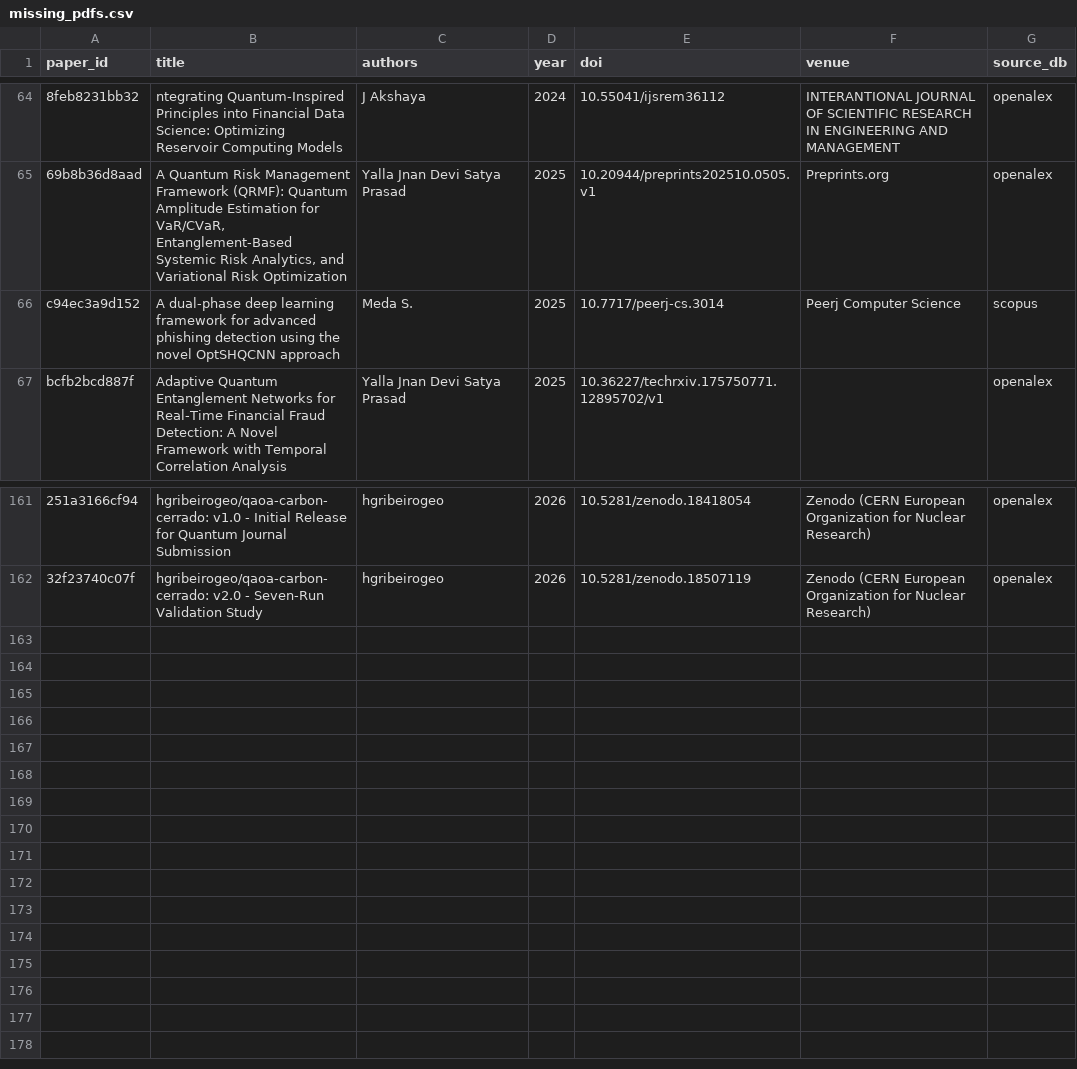
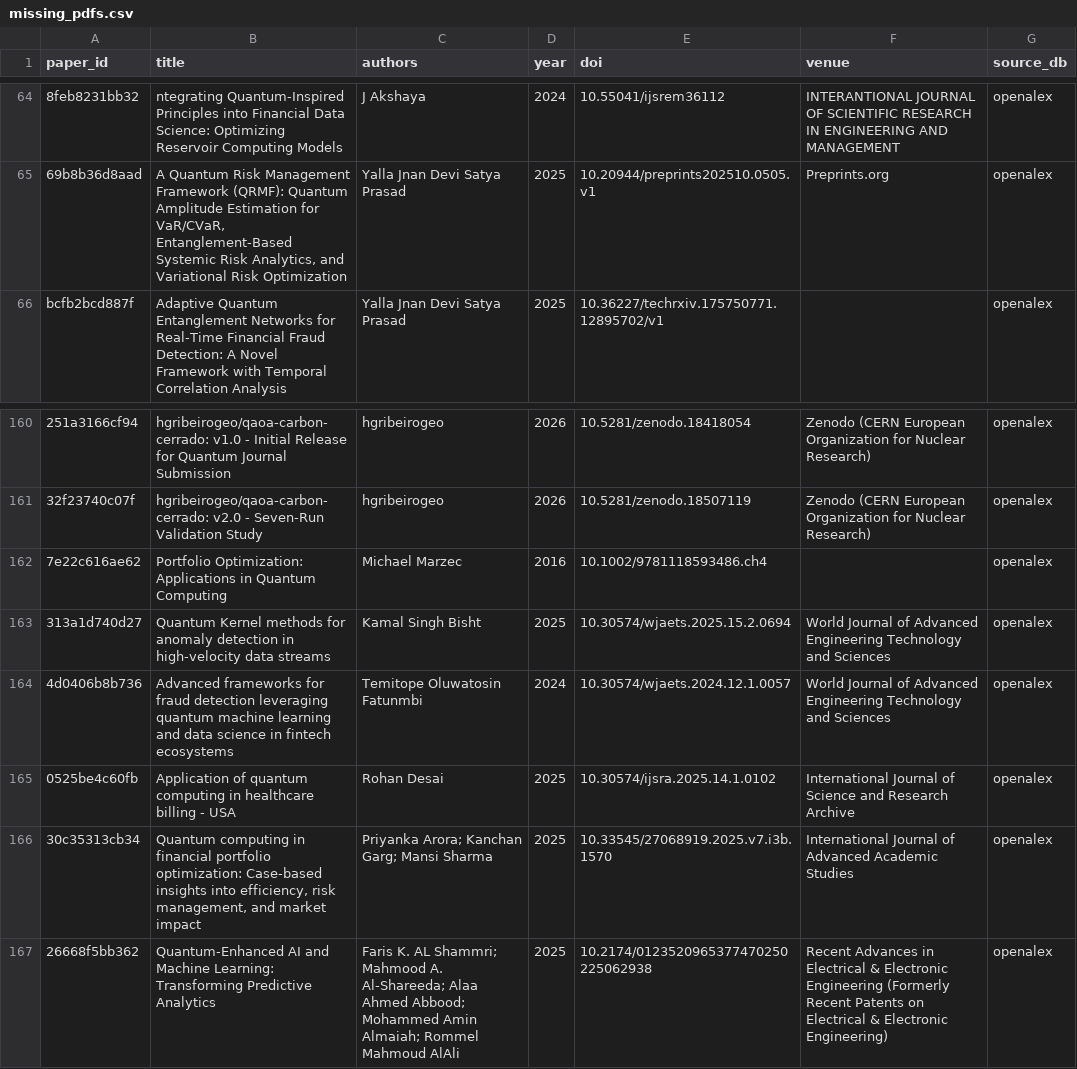
Before and after one commit to vallahrich/quantum-finance-slr, a CSV file: 07_full_texts/missing_pdfs.csv, drawn as a sheet; only a part is shown, gaps mark what is left out; removed rows and columns are numbered as before the commit, all else as after; the diff names each change by its address in the sheet, - before the commit and + after, or states it on an @@ line.

```diff
--- a/07_full_texts/missing_pdfs.csv
+++ b/07_full_texts/missing_pdfs.csv
-row 66: c94ec3a9d152 | A dual-phase deep learning framework for advanced phishing detection using the novel OptSHQCNN approach | Meda S. | 2025 | 10.7717/peerj-cs.3014 | Peerj Computer Science | scopus
+row 162: 7e22c616ae62 | Portfolio Optimization: Applications in Quantum Computing | Michael Marzec | 2016 | 10.1002/9781118593486.ch4 |  | openalex
+row 163: 313a1d740d27 | Quantum Kernel methods for anomaly detection in high-velocity data streams | Kamal Singh Bisht | 2025 | 10.30574/wjaets.2025.15.2.0694 | World Journal of Advanced Engineering Technology and Sciences | openalex
+row 164: 4d0406b8b736 | Advanced frameworks for fraud detection leveraging quantum machine learning and data science in fintech ecosystems | Temitope Oluwatosin Fatunmbi | 2024 | 10.30574/wjaets.2024.12.1.0057 | World Journal of Advanced Engineering Technology and Sciences | openalex
+row 165: 0525be4c60fb | Application of quantum computing in healthcare billing - USA | Rohan Desai | 2025 | 10.30574/ijsra.2025.14.1.0102 | International Journal of Science and Research Archive | openalex
+row 166: 30c35313cb34 | Quantum computing in financial portfolio optimization: Case-based insights into efficiency, risk management, and market impact | Priyanka Arora; Kanchan Garg; Mansi Sharma | 2025 | 10.33545/27068919.2025.v7.i3b.1570 | International Journal of Advanced Academic Studies | openalex
+row 167: 26668f5bb362 | Quantum-Enhanced AI and Machine Learning: Transforming Predictive Analytics | Faris K. AL Shammri; Mahmood A. Al-Shareeda; Alaa Ahmed Abbood; Mohammed Amin Almaiah; Rommel Mahmoud AlAli | 2025 | 10.2174/0123520965377470250225062938 | Recent Advances in Electrical & Electronic Engineering (Formerly Recent Patents on Electrical & Electronic Engineering) | openalex
```
Also changed, not shown: 05_screening/full_text_decisions.csv, 05_screening/included_for_coding.csv, 10 other files.
